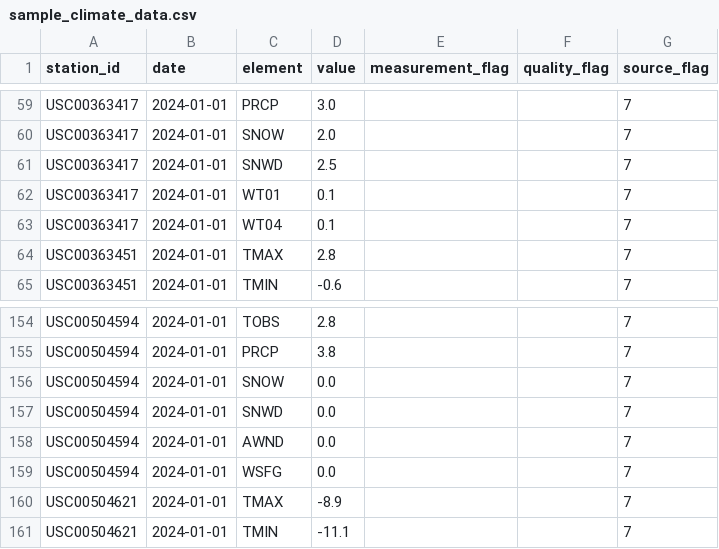
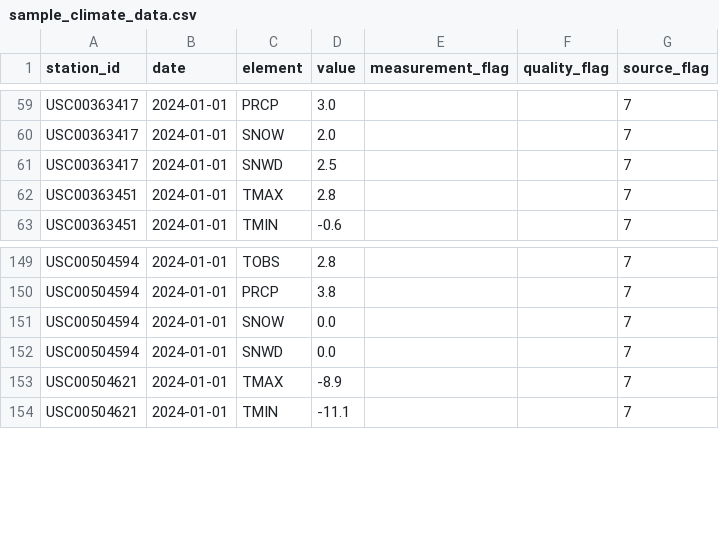
Before and after one commit to lfaller/climate-data-monitor, a CSV file: data/sample_climate_data.csv, drawn as a sheet; only a part is shown, gaps mark what is left out; the diff covers the shown part only; the diff names each change by its address in the sheet, - before the commit and + after, or states it on an @@ line.

```diff
--- a/data/sample_climate_data.csv
+++ b/data/sample_climate_data.csv
-row 62: USC00363417 | 2024-01-01 | WT01 | 0.1 |  |  | 7
-row 63: USC00363417 | 2024-01-01 | WT04 | 0.1 |  |  | 7
-row 158: USC00504594 | 2024-01-01 | AWND | 0.0 |  |  | 7
-row 159: USC00504594 | 2024-01-01 | WSFG | 0.0 |  |  | 7
```
Also changed, not shown: 10 removed rows elsewhere in this file, 2 other files.
